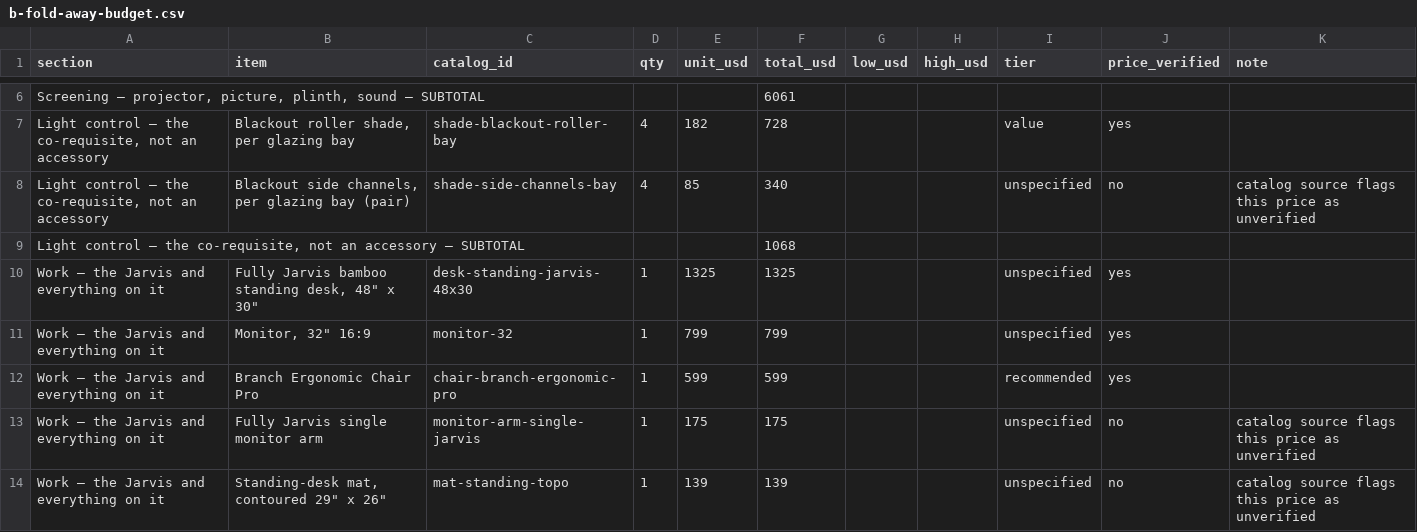
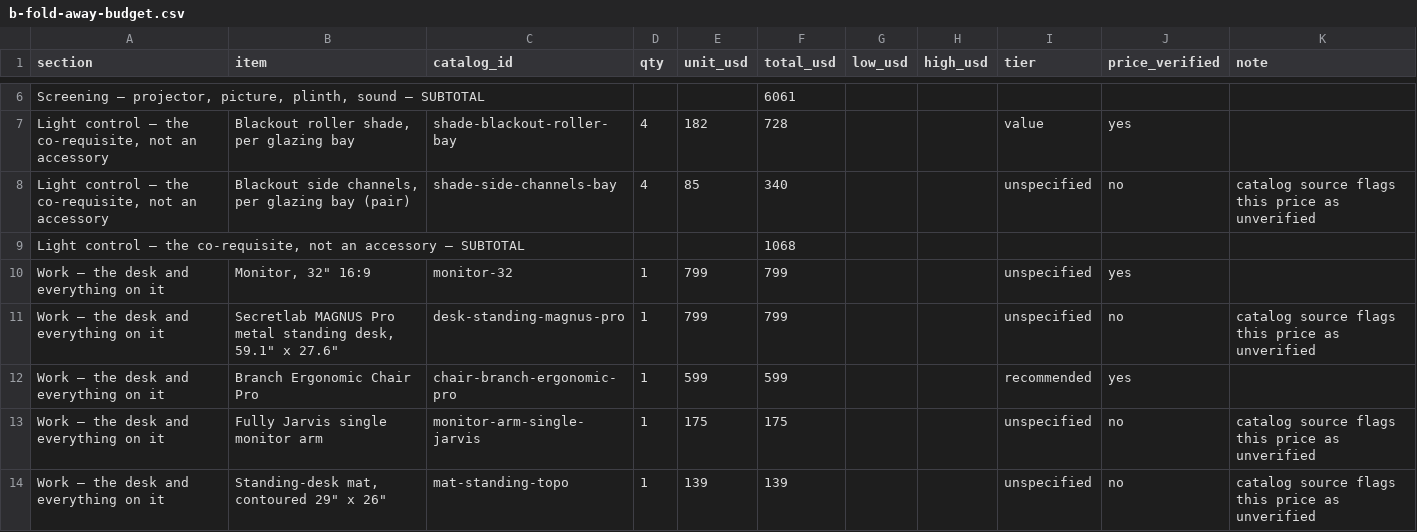
Before and after one commit to pmazumder3927/floorplan_opt, a CSV file: briefs/b-fold-away-budget.csv, drawn as a sheet; only a part is shown, gaps mark what is left out; the diff covers the shown part only.

```diff
--- a/briefs/b-fold-away-budget.csv
+++ b/briefs/b-fold-away-budget.csv
@@ -9,6 +9,6 @@ section,item,catalog_id,qty,unit_usd,total_usd,low_usd,high_usd,tier,price_verif
 "Light control — the co-requisite, not an accessory — SUBTOTAL",,,,,1068,,,,,
-"Work — the Jarvis and everything on it","Fully Jarvis bamboo standing desk, 48"" x 30""","desk-standing-jarvis-48x30",1,1325,1325,,,unspecified,yes,""
-"Work — the Jarvis and everything on it","Monitor, 32"" 16:9","monitor-32",1,799,799,,,unspecified,yes,""
-"Work — the Jarvis and everything on it","Branch Ergonomic Chair Pro","chair-branch-ergonomic-pro",1,599,599,,,recommended,yes,""
-"Work — the Jarvis and everything on it","Fully Jarvis single monitor arm","monitor-arm-single-jarvis",1,175,175,,,unspecified,no,"catalog source flags this price as unverified"
-"Work — the Jarvis and everything on it","Standing-desk mat, contoured 29"" x 26""","mat-standing-topo",1,139,139,,,unspecified,no,"catalog source flags this price as unverified"
+"Work — the desk and everything on it","Monitor, 32"" 16:9","monitor-32",1,799,799,,,unspecified,yes,""
+"Work — the desk and everything on it","Secretlab MAGNUS Pro metal standing desk, 59.1"" x 27.6""","desk-standing-magnus-pro",1,799,799,,,unspecified,no,"catalog source flags this price as unverified"
+"Work — the desk and everything on it","Branch Ergonomic Chair Pro","chair-branch-ergonomic-pro",1,599,599,,,recommended,yes,""
+"Work — the desk and everything on it","Fully Jarvis single monitor arm","monitor-arm-single-jarvis",1,175,175,,,unspecified,no,"catalog source flags this price as unverified"
+"Work — the desk and everything on it","Standing-desk mat, contoured 29"" x 26""","mat-standing-topo",1,139,139,,,unspecified,no,"catalog source flags this price as unverified"
```
Also changed, not shown: 3 added rows, 4 removed rows and 5 edited cells elsewhere in this file, briefs/d-paint-and-go-budget.csv, briefs/e-clear-shot-budget.csv, 22 other files.
